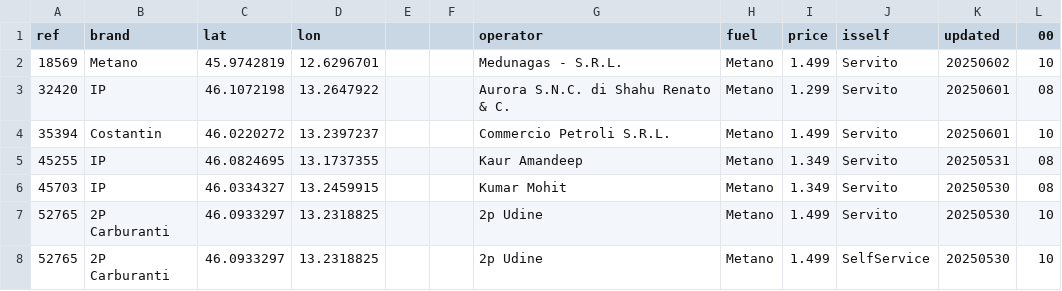
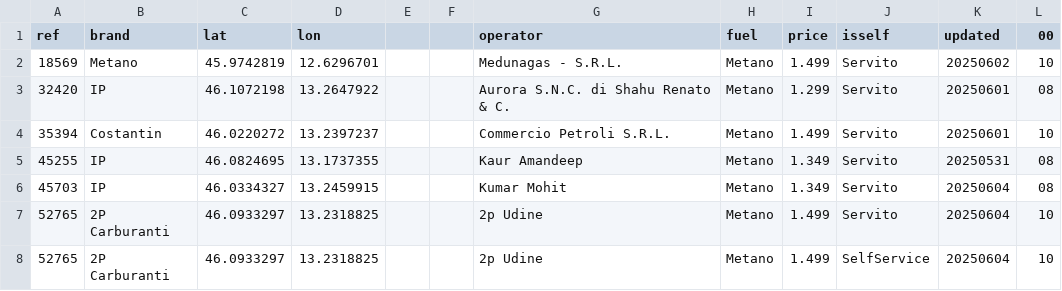
Before and after one commit to cascafico/FuelPrices, a CSV file: metano.csv, drawn as a sheet.

```diff
--- a/metano.csv
+++ b/metano.csv
@@ -5,4 +5,4 @@ ref;brand;lat;lon;;;operator;fuel;price;isself;updated;00
 45255;IP;46.0824695;13.1737355;;;Kaur Amandeep;Metano;1.349;Servito;20250531;08
-45703;IP;46.0334327;13.2459915;;;Kumar Mohit;Metano;1.349;Servito;20250530;08
-52765;2P Carburanti;46.0933297;13.2318825;;;2p Udine;Metano;1.499;Servito;20250530;10
-52765;2P Carburanti;46.0933297;13.2318825;;;2p Udine;Metano;1.499;SelfService;20250530;10
+45703;IP;46.0334327;13.2459915;;;Kumar Mohit;Metano;1.349;Servito;20250604;08
+52765;2P Carburanti;46.0933297;13.2318825;;;2p Udine;Metano;1.499;Servito;20250604;10
+52765;2P Carburanti;46.0933297;13.2318825;;;2p Udine;Metano;1.499;SelfService;20250604;10
```
Also changed, not shown: benzina.csv, fuel.csv, 3 other files.
